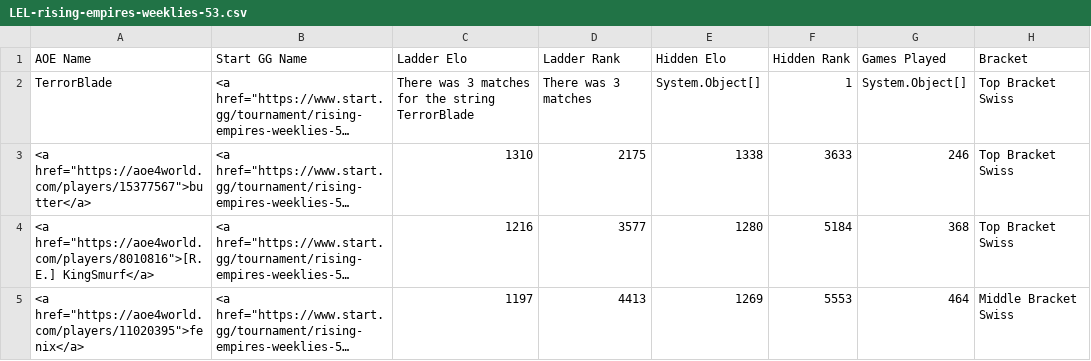
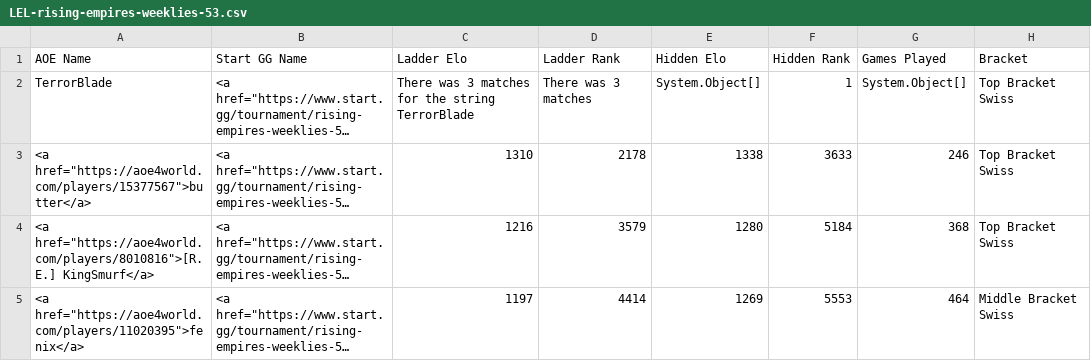
Before and after one commit to cmcaul03/LELRanks, a CSV file: web/LEL-rising-empires-weeklies-53.csv, drawn as a sheet; only a part is shown; long unchanged cells end in …; the diff names each change by its address in the sheet, - before the commit and + after, or states it on an @@ line.

```diff
--- a/web/LEL-rising-empires-weeklies-53.csv
+++ b/web/LEL-rising-empires-weeklies-53.csv
-D3 (Ladder Rank): 2175
+D3 (Ladder Rank): 2178
-D4 (Ladder Rank): 3577
+D4 (Ladder Rank): 3579
-D5 (Ladder Rank): 4413
+D5 (Ladder Rank): 4414
```
Also changed, not shown: 4 other files.
